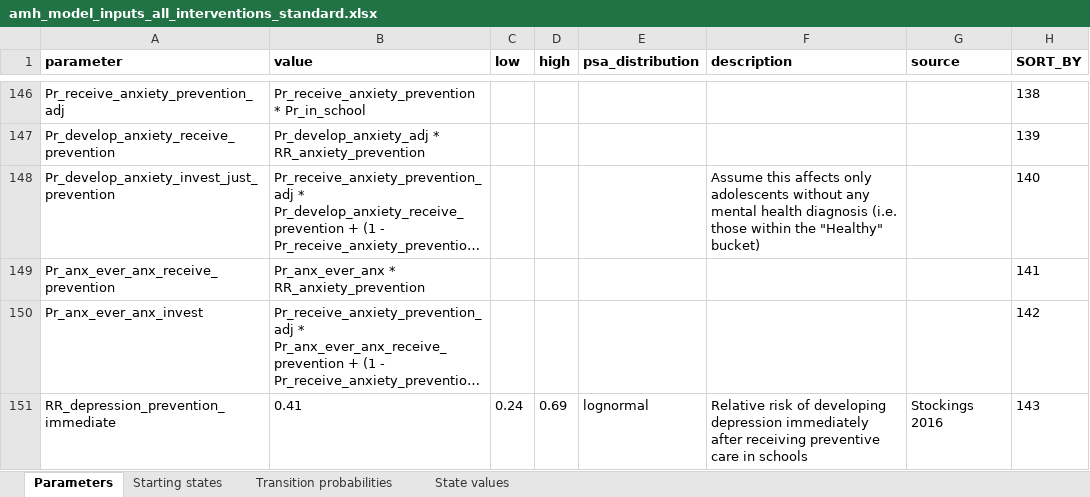
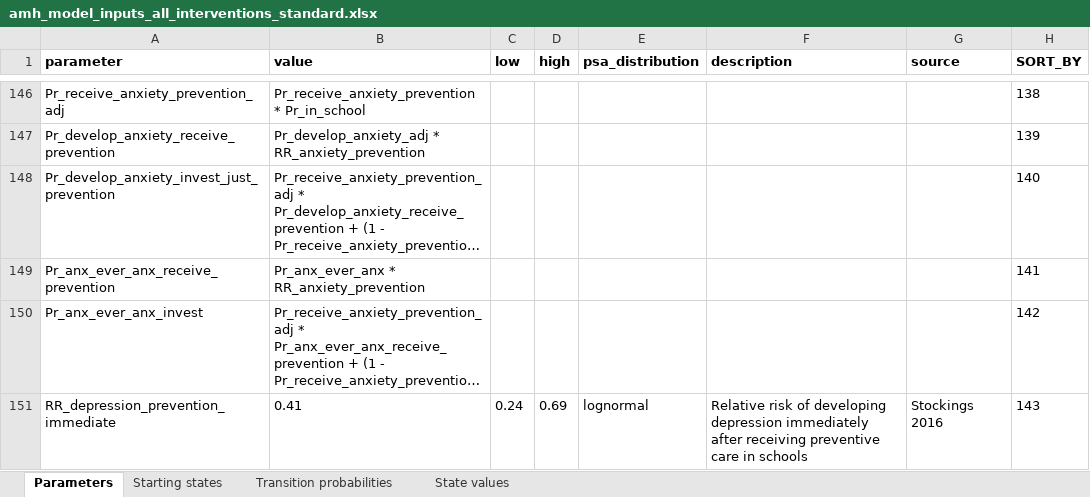
Before and after one commit to matthewphamilton/AMHIC-global, an Excel workbook: Model definition files/amh_model_inputs_all_interventions_standard.xlsx, sheet Parameters, drawn as a sheet; only a part is shown, gaps mark what is left out; long unchanged cells end in …; values as stored, in another font and other column widths than the file's, no borders; the diff names each change by its address in the sheet, - before the commit and + after, or states it on an @@ line.

```diff
--- a/Model definition files/amh_model_inputs_all_interventions_standard.xlsx (sheet Parameters)
+++ b/Model definition files/amh_model_inputs_all_interventions_standard.xlsx (sheet Parameters)
-F148 (description): Assume this affects only adolescents without any mental health diagnosis (i.e. those within the "Healthy" bucket)
+F148 (description): (empty)
```
Also changed, not shown: Model definition files/amh_model_inputs_anx_trt_internet_self_standard.xlsx, Model definition files/amh_model_inputs_anxdep_prevention_school_standard.xlsx, 32 other files.
